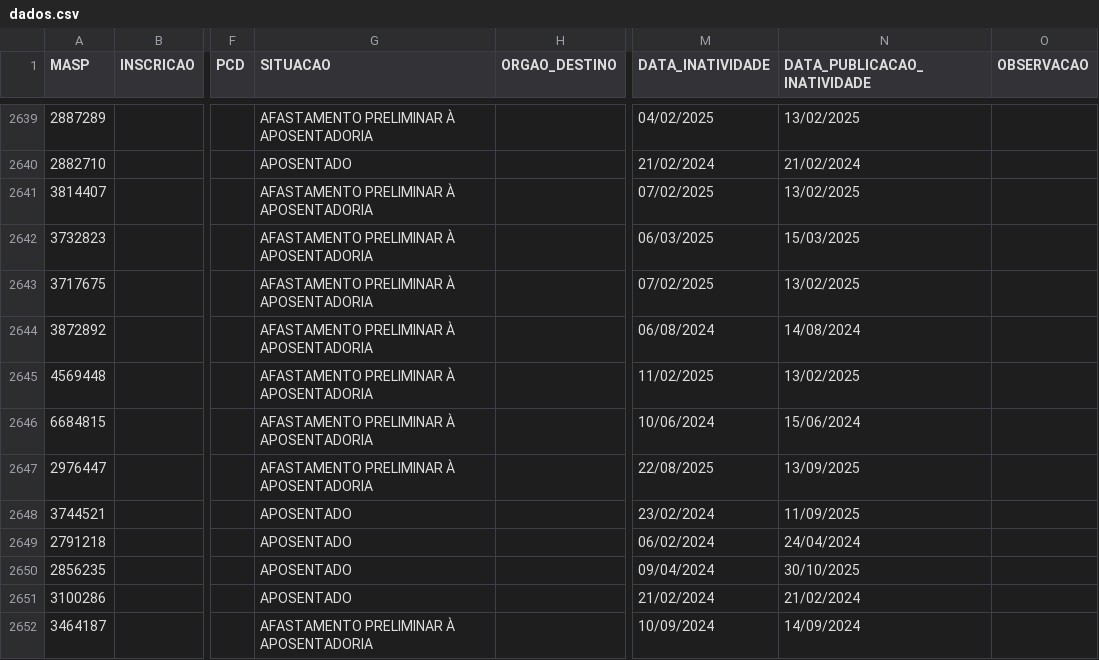
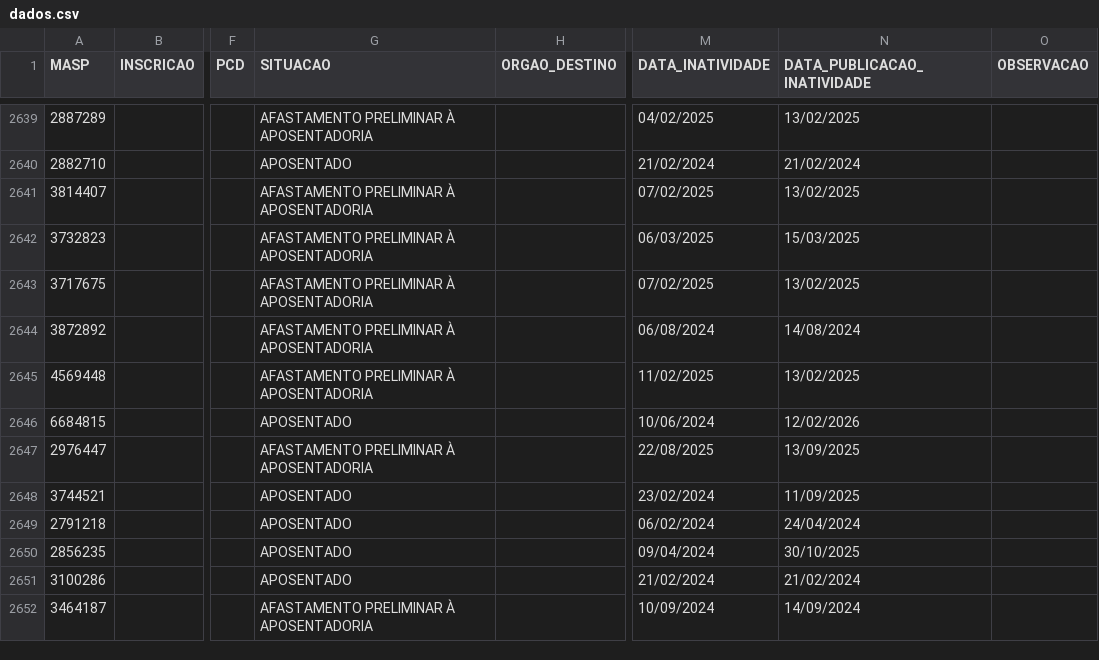
Before and after one commit to observatoriosefmg/observatoriosefmg.github.io, a CSV file: evasao/data/dados.csv, drawn as a sheet; only a part is shown, gaps mark what is left out; the diff names each change by its address in the sheet, - before the commit and + after, or states it on an @@ line.

Commit message:
dados

```diff
--- a/evasao/data/dados.csv
+++ b/evasao/data/dados.csv
-G2646 (SITUACAO): AFASTAMENTO PRELIMINAR À APOSENTADORIA
+G2646 (SITUACAO): APOSENTADO
-N2646 (DATA_PUBLICACAO_INATIVIDADE): 15/06/2024
+N2646 (DATA_PUBLICACAO_INATIVIDADE): 12/02/2026
```
